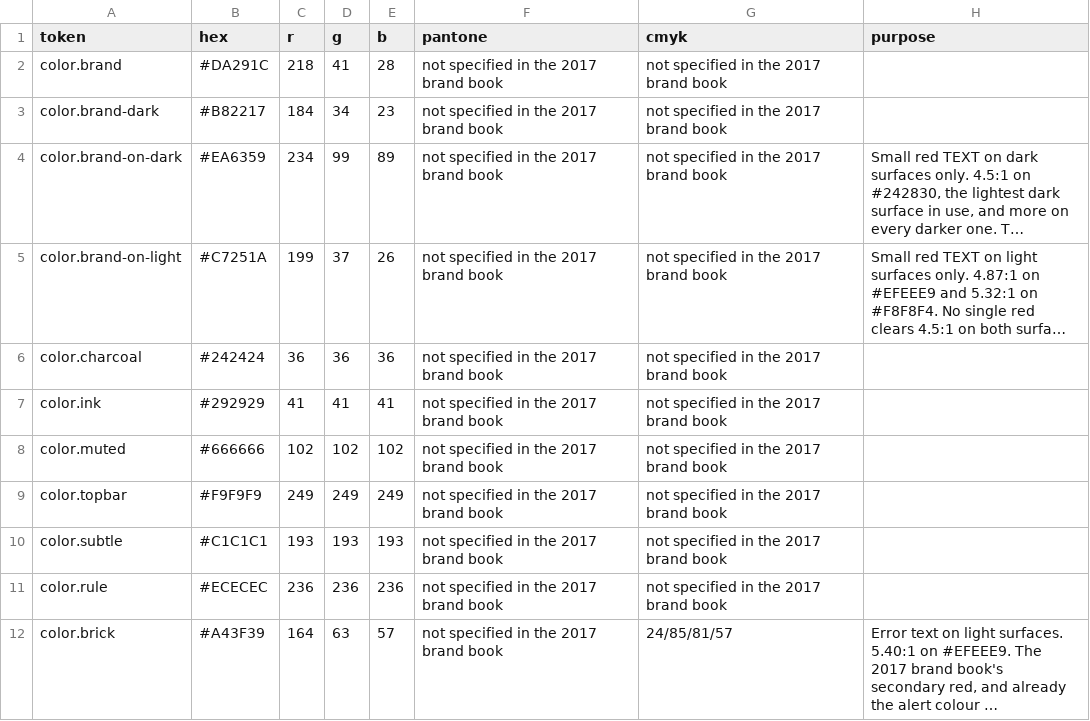
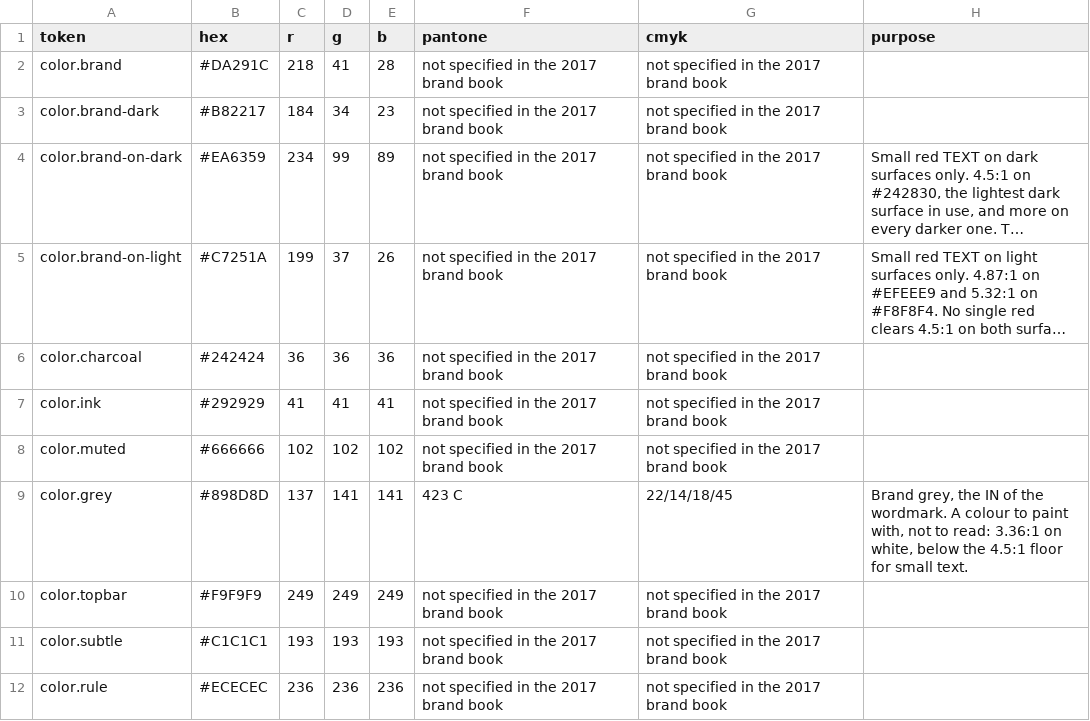
Before and after one commit to 4aykas/tebin-style, a CSV file: themes/tebin/dist/colors.csv, drawn as a sheet; only a part is shown; the shorter side is filled out with more unchanged rows; long unchanged cells end in ….

```diff
--- a/themes/tebin/dist/colors.csv
+++ b/themes/tebin/dist/colors.csv
@@ -8,2 +8,3 @@ color.ink,#292929,41,41,41,not specified in the 2017 brand book,not specified in
 color.muted,#666666,102,102,102,not specified in the 2017 brand book,not specified in the 2017 brand book,
+color.grey,#898D8D,137,141,141,423 C,22/14/18/45,"Brand grey, the IN of the wordmark. A colour to paint with, not to read: 3.36:1 on white, below the 4.5:1 floor for small text."
 color.topbar,#F9F9F9,249,249,249,not specified in the 2017 brand book,not specified in the 2017 brand book,
```
Also changed, not shown: 25 other files.
